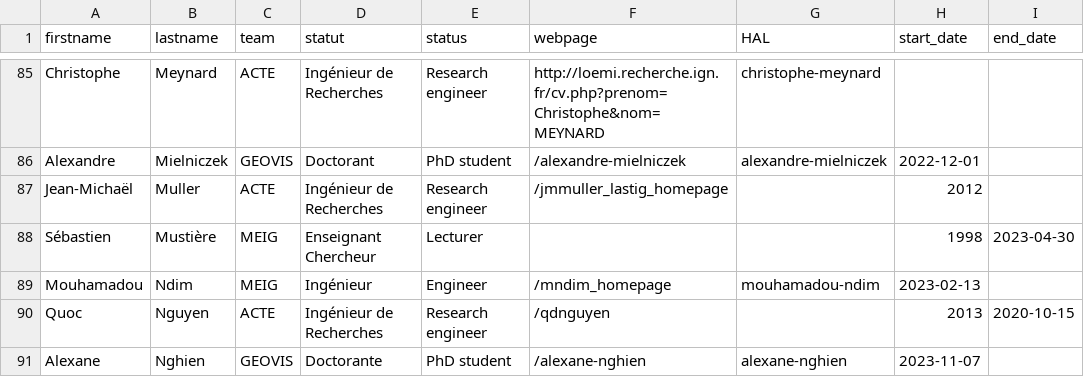
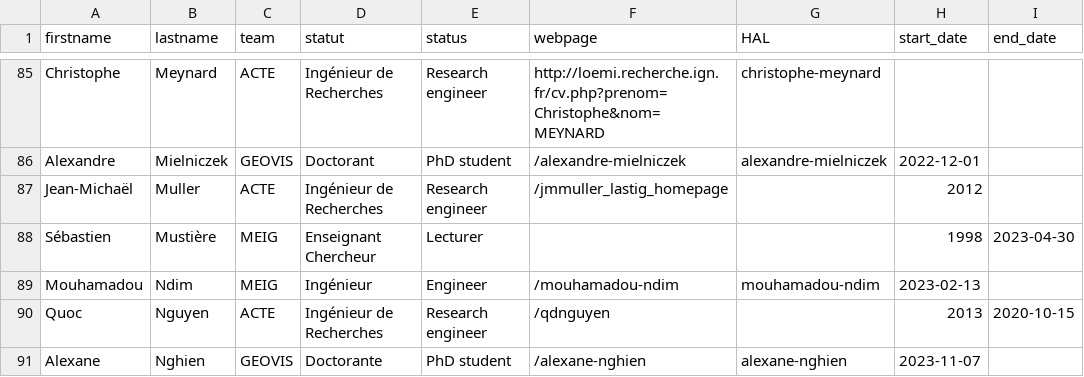
Before and after one commit to umrlastig/lastig_data, a CSV file: people.csv, drawn as a sheet; only a part is shown, gaps mark what is left out; the diff names each change by its address in the sheet, - before the commit and + after, or states it on an @@ line.

Commit message:
Update people.csv

```diff
--- a/people.csv
+++ b/people.csv
-F89 (webpage): /mndim_homepage
+F89 (webpage): /mouhamadou-ndim
```
